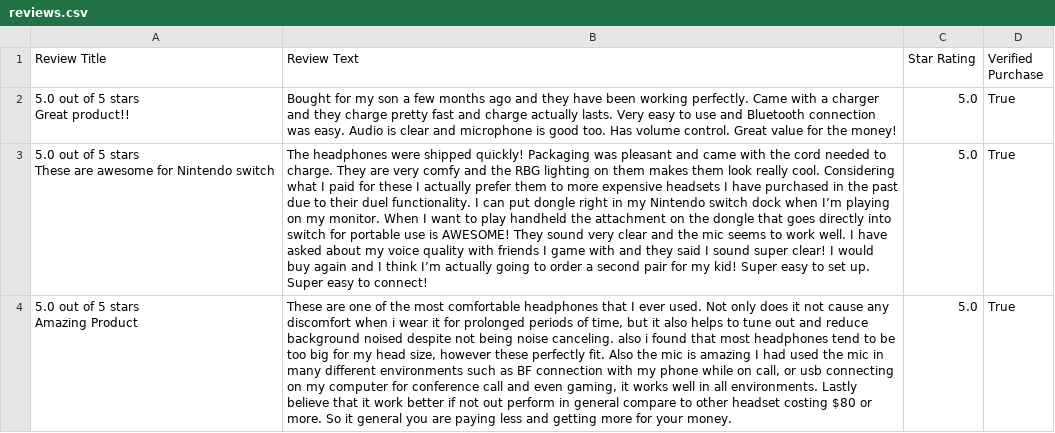
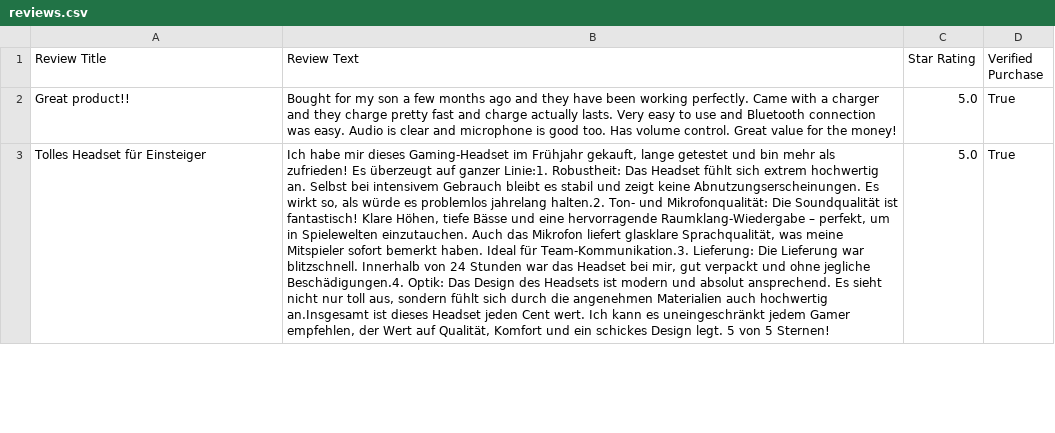
Before and after one commit to Vighnesh-b/minip, a CSV file: pythonFiles/reviews.csv, drawn as a sheet; only a part is shown; ↵ is a line break in a cell; the diff covers the shown part only; the diff names each change by its address in the sheet, - before the commit and + after, or states it on an @@ line.

```diff
--- a/pythonFiles/reviews.csv
+++ b/pythonFiles/reviews.csv
-A2 (Review Title): 5.0 out of 5 stars ↵ Great product!!
+A2 (Review Title): Great product!!
-A3 (Review Title): 5.0 out of 5 stars ↵ These are awesome for Nintendo switch
+A3 (Review Title): Tolles Headset für Einsteiger
-B3 (Review Text): The headphones were shipped quickly! Packaging was pleasant and came with the cord needed to charge. They are very comfy and the RBG lighting on them makes them look really cool. Considering what I paid for these I actually prefer them to more expensive headsets I have purchased in the past due to their duel functionality. I can put dongle right in my Nintendo switch dock when I’m playing on my monitor. When I want to play handheld the attachment on the dongle that goes directly into switch for portable use is AWESOME! They sound very clear and the mic seems to work well. I have asked about my voice quality with friends I game with and they said I sound super clear! I would buy again and I think I’m actually going to order a second pair for my kid! Super easy to set up. Super easy to connect!
+B3 (Review Text): Ich habe mir dieses Gaming-Headset im Frühjahr gekauft, lange getestet und bin mehr als zufrieden! Es überzeugt auf ganzer Linie:1. Robustheit: Das Headset fühlt sich extrem hochwertig an. Selbst bei intensivem Gebrauch bleibt es stabil und zeigt keine Abnutzungserscheinungen. Es wirkt so, als würde es problemlos jahrelang halten.2. Ton- und Mikrofonqualität: Die Soundqualität ist fantastisch! Klare Höhen, tiefe Bässe und eine hervorragende Raumklang-Wiedergabe – perfekt, um in Spielewelten einzutauchen. Auch das Mikrofon liefert glasklare Sprachqualität, was meine Mitspieler sofort bemerkt haben. Ideal für Team-Kommunikation.3. Lieferung: Die Lieferung war blitzschnell. Innerhalb von 24 Stunden war das Headset bei mir, gut verpackt und ohne jegliche Beschädigungen.4. Optik: Das Design des Headsets ist modern und absolut ansprechend. Es sieht nicht nur toll aus, sondern fühlt sich durch die angenehmen Materialien auch hochwertig an.Insgesamt ist dieses Headset jeden Cent wert. Ich kann es uneingeschränkt jedem Gamer empfehlen, der Wert auf Qualität, Komfort und ein schickes Design legt. 5 von 5 Sternen!
-row 4: 5.0 out of 5 stars ↵ Amazing Product | These are one of the most comfortable headphones that I ever used. Not only does it not cause any discomfort when i wear it for prolonged periods of time, but it also helps to tune out and reduce background noised despite not being noise canceling. also i found that most headphones tend to be too big for my head size, however these perfectly fit. Also the mic is amazing I had used the mic in many different environments such as BF connection with my phone while on call, or usb connecting on my computer for conference call and even gaming, it works well in all environments. Lastly believe that it work better if not out perform in general compare to other headset costing $80 or more. So it general you are paying less and getting more for your money. | 5.0 | True
```
Also changed, not shown: 4 removed rows and 4 edited cells elsewhere in this file, 1 other file.
